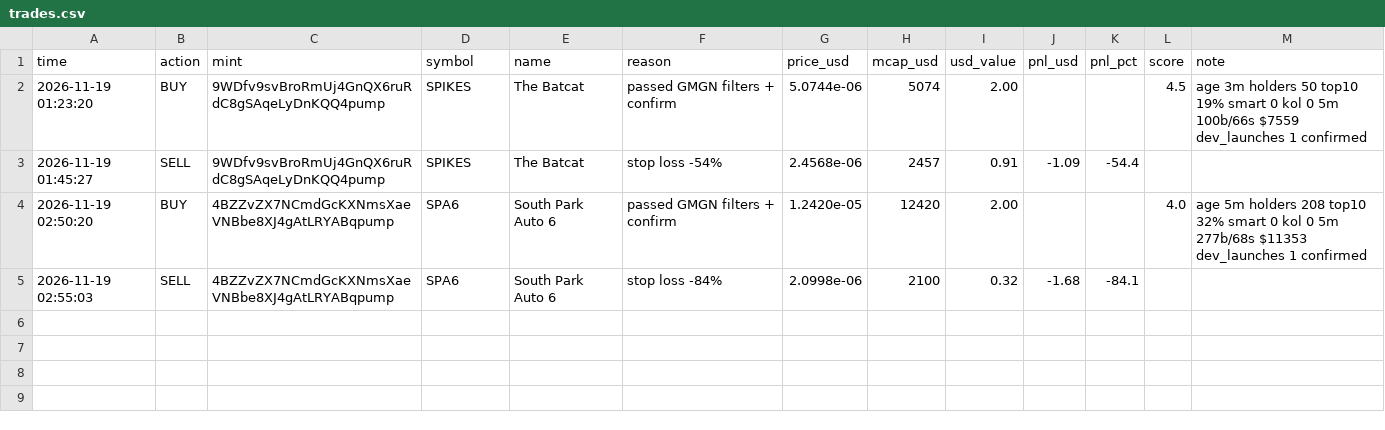
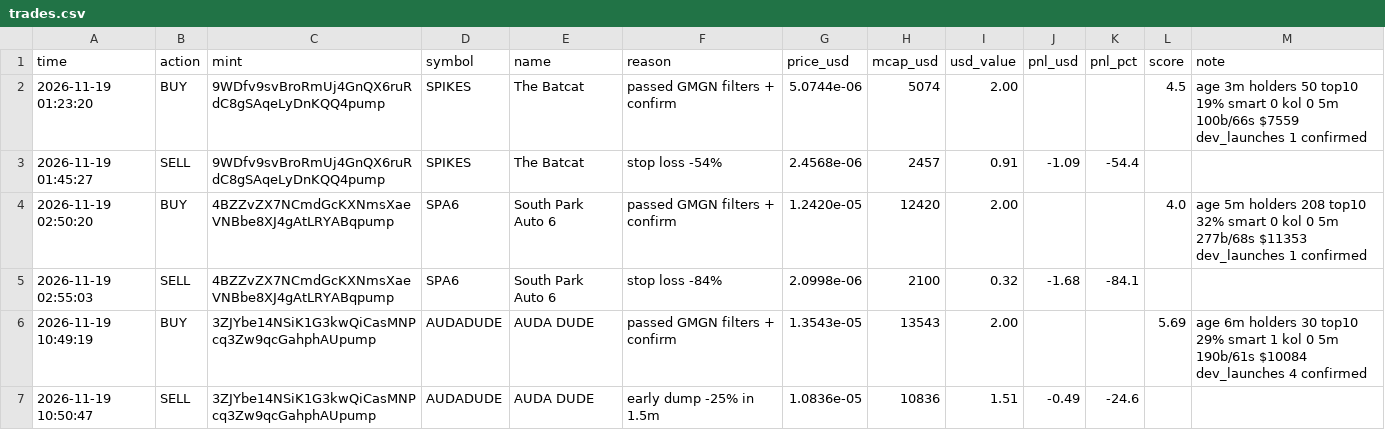
Before and after one commit to bigtbusiness-netizen/memebot-paper, a CSV file: trades.csv, drawn as a sheet; the diff names each change by its address in the sheet, - before the commit and + after, or states it on an @@ line.

```diff
--- a/trades.csv
+++ b/trades.csv
+row 6: 2026-11-19 10:49:19 | BUY | 3ZJYbe14NSiK1G3kwQiCasMNPcq3Zw9qcGahphAUpump | AUDADUDE | AUDA DUDE | passed GMGN filters + confirm | 1.3543e-05 | 13543 | 2.00 |  |  | 5.69 | age 6m holders 30 top10 29% smart 1 kol 0 5m 190b/61s $10084 dev_launches 4 confirmed
+row 7: 2026-11-19 10:50:47 | SELL | 3ZJYbe14NSiK1G3kwQiCasMNPcq3Zw9qcGahphAUpump | AUDADUDE | AUDA DUDE | early dump -25% in 1.5m | 1.0836e-05 | 10836 | 1.51 | -0.49 | -24.6
```
Also changed, not shown: 4 other files.
